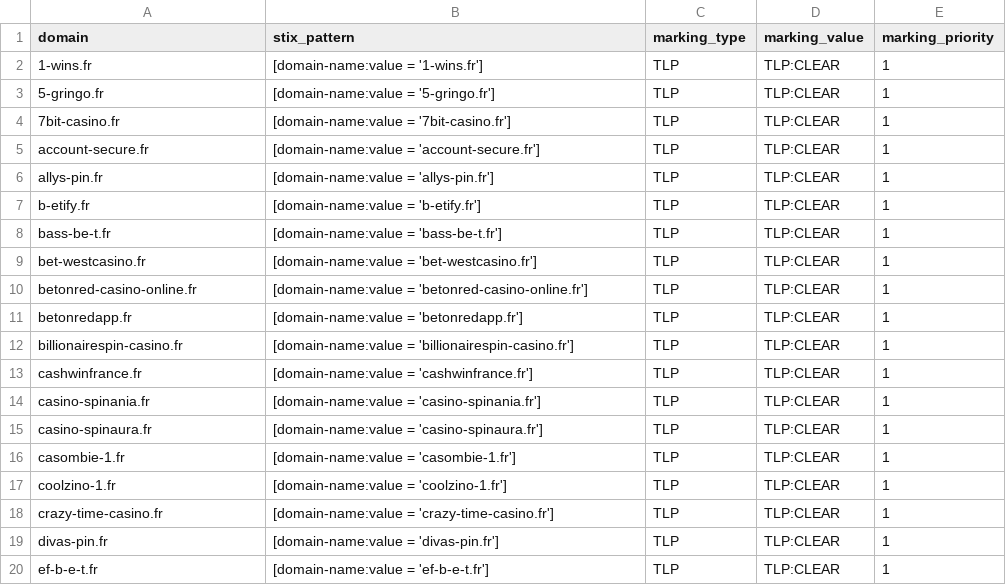
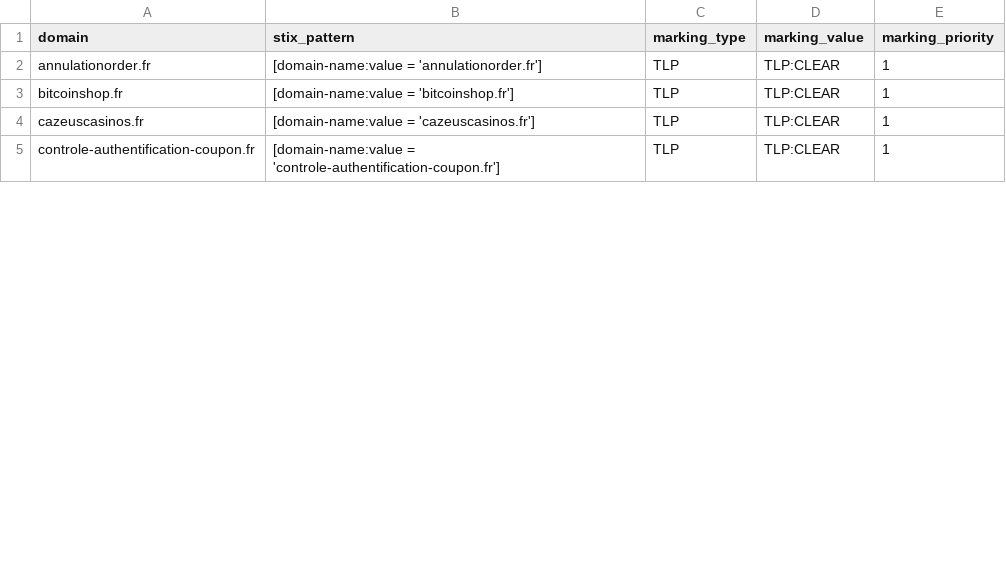
Before and after one commit to DreadFog/red_flag_domains_csv_feed_opencti, a CSV file: daily_domains.csv, drawn as a sheet; only a part is shown; the diff covers the shown part only.

```diff
--- a/daily_domains.csv
+++ b/daily_domains.csv
@@ -1,20 +1,5 @@
 domain,stix_pattern,marking_type,marking_value,marking_priority
-1-wins.fr,[domain-name:value = '1-wins.fr'],TLP,TLP:CLEAR,1
-5-gringo.fr,[domain-name:value = '5-gringo.fr'],TLP,TLP:CLEAR,1
-7bit-casino.fr,[domain-name:value = '7bit-casino.fr'],TLP,TLP:CLEAR,1
-account-secure.fr,[domain-name:value = 'account-secure.fr'],TLP,TLP:CLEAR,1
-allys-pin.fr,[domain-name:value = 'allys-pin.fr'],TLP,TLP:CLEAR,1
-b-etify.fr,[domain-name:value = 'b-etify.fr'],TLP,TLP:CLEAR,1
-bass-be-t.fr,[domain-name:value = 'bass-be-t.fr'],TLP,TLP:CLEAR,1
-bet-westcasino.fr,[domain-name:value = 'bet-westcasino.fr'],TLP,TLP:CLEAR,1
-betonred-casino-online.fr,[domain-name:value = 'betonred-casino-online.fr'],TLP,TLP:CLEAR,1
-betonredapp.fr,[domain-name:value = 'betonredapp.fr'],TLP,TLP:CLEAR,1
-billionairespin-casino.fr,[domain-name:value = 'billionairespin-casino.fr'],TLP,TLP:CLEAR,1
-cashwinfrance.fr,[domain-name:value = 'cashwinfrance.fr'],TLP,TLP:CLEAR,1
-casino-spinania.fr,[domain-name:value = 'casino-spinania.fr'],TLP,TLP:CLEAR,1
-casino-spinaura.fr,[domain-name:value = 'casino-spinaura.fr'],TLP,TLP:CLEAR,1
-casombie-1.fr,[domain-name:value = 'casombie-1.fr'],TLP,TLP:CLEAR,1
-coolzino-1.fr,[domain-name:value = 'coolzino-1.fr'],TLP,TLP:CLEAR,1
-crazy-time-casino.fr,[domain-name:value = 'crazy-time-casino.fr'],TLP,TLP:CLEAR,1
-divas-pin.fr,[domain-name:value = 'divas-pin.fr'],TLP,TLP:CLEAR,1
-ef-b-e-t.fr,[domain-name:value = 'ef-b-e-t.fr'],TLP,TLP:CLEAR,1
+annulationorder.fr,[domain-name:value = 'annulationorder.fr'],TLP,TLP:CLEAR,1
+bitcoinshop.fr,[domain-name:value = 'bitcoinshop.fr'],TLP,TLP:CLEAR,1
+cazeuscasinos.fr,[domain-name:value = 'cazeuscasinos.fr'],TLP,TLP:CLEAR,1
+controle-authentification-coupon.fr,[domain-name:value = 'controle-authentification-coupon.fr'],TLP,TLP:CLEAR,1
```
Also changed, not shown: 16 removed rows and 8 edited cells elsewhere in this file.
